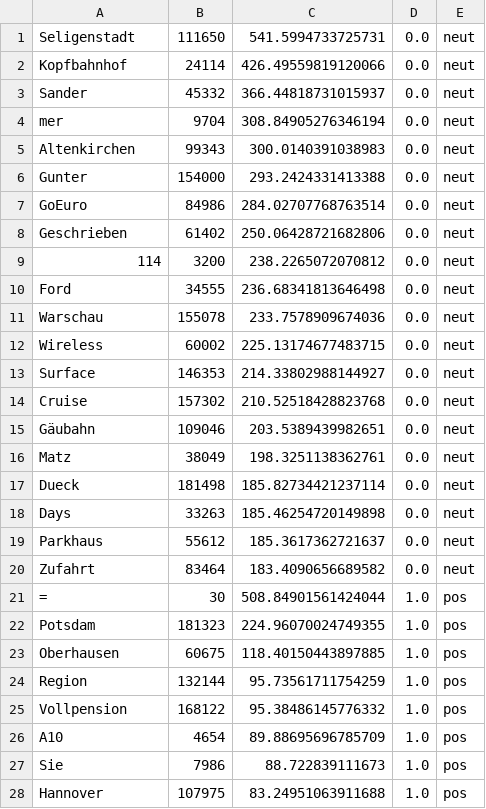
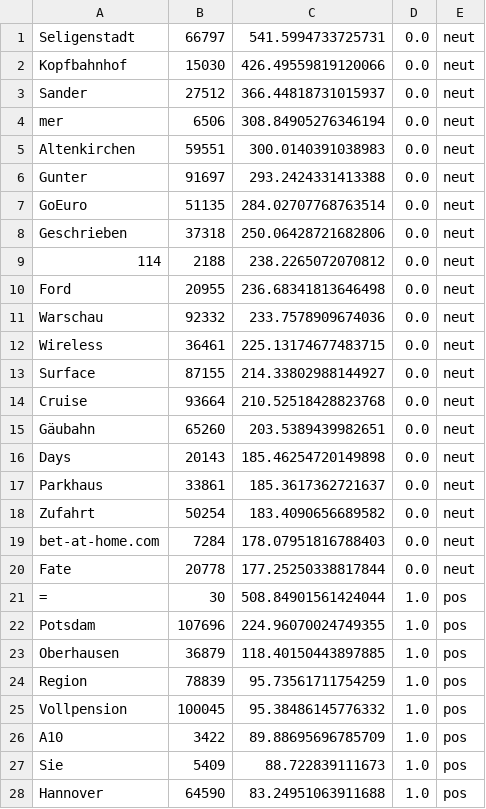
Before and after one commit to tudarmstadt-lt/AB-Sentiment, a TSV file: data/features/sentiment_idfterms.tsv, drawn as a sheet; only a part is shown; the diff covers the shown part only.

```diff
--- a/data/features/sentiment_idfterms.tsv
+++ b/data/features/sentiment_idfterms.tsv
@@ -1,28 +1,28 @@
-Seligenstadt	111650	541.5994733725731	0.0	neut
-Kopfbahnhof	24114	426.49559819120066	0.0	neut
-Sander	45332	366.44818731015937	0.0	neut
-mer	9704	308.84905276346194	0.0	neut
-Altenkirchen	99343	300.0140391038983	0.0	neut
-Gunter	154000	293.2424331413388	0.0	neut
-GoEuro	84986	284.02707768763514	0.0	neut
-Geschrieben	61402	250.06428721682806	0.0	neut
-114	3200	238.2265072070812	0.0	neut
-Ford	34555	236.68341813646498	0.0	neut
-Warschau	155078	233.7578909674036	0.0	neut
-Wireless	60002	225.13174677483715	0.0	neut
-Surface	146353	214.33802988144927	0.0	neut
-Cruise	157302	210.52518428823768	0.0	neut
-Gäubahn	109046	203.5389439982651	0.0	neut
-Matz	38049	198.3251138362761	0.0	neut
-Dueck	181498	185.82734421237114	0.0	neut
-Days	33263	185.46254720149898	0.0	neut
-Parkhaus	55612	185.3617362721637	0.0	neut
-Zufahrt	83464	183.4090656689582	0.0	neut
+Seligenstadt	66797	541.5994733725731	0.0	neut
+Kopfbahnhof	15030	426.49559819120066	0.0	neut
+Sander	27512	366.44818731015937	0.0	neut
+mer	6506	308.84905276346194	0.0	neut
+Altenkirchen	59551	300.0140391038983	0.0	neut
+Gunter	91697	293.2424331413388	0.0	neut
+GoEuro	51135	284.02707768763514	0.0	neut
+Geschrieben	37318	250.06428721682806	0.0	neut
+114	2188	238.2265072070812	0.0	neut
+Ford	20955	236.68341813646498	0.0	neut
+Warschau	92332	233.7578909674036	0.0	neut
+Wireless	36461	225.13174677483715	0.0	neut
+Surface	87155	214.33802988144927	0.0	neut
+Cruise	93664	210.52518428823768	0.0	neut
+Gäubahn	65260	203.5389439982651	0.0	neut
+Days	20143	185.46254720149898	0.0	neut
+Parkhaus	33861	185.3617362721637	0.0	neut
+Zufahrt	50254	183.4090656689582	0.0	neut
+bet-at-home.com	7284	178.07951816788403	0.0	neut
+Fate	20778	177.25250338817844	0.0	neut
 =	30	508.84901561424044	1.0	pos
-Potsdam	181323	224.96070024749355	1.0	pos
-Oberhausen	60675	118.40150443897885	1.0	pos
-Region	132144	95.73561711754259	1.0	pos
-Vollpension	168122	95.38486145776332	1.0	pos
-A10	4654	89.88695696785709	1.0	pos
-Sie	7986	88.722839111673	1.0	pos
-Hannover	107975	83.24951063911688	1.0	pos
+Potsdam	107696	224.96070024749355	1.0	pos
+Oberhausen	36879	118.40150443897885	1.0	pos
+Region	78839	95.73561711754259	1.0	pos
+Vollpension	100045	95.38486145776332	1.0	pos
+A10	3422	89.88695696785709	1.0	pos
+Sie	5409	88.722839111673	1.0	pos
+Hannover	64590	83.24951063911688	1.0	pos
```
Also changed, not shown: 3 added rows, 3 removed rows and 29 edited cells elsewhere in this file, data/features/aspect_coarse_idfterms.tsv, data/features/aspect_idfterms.tsv, 2 other files.
